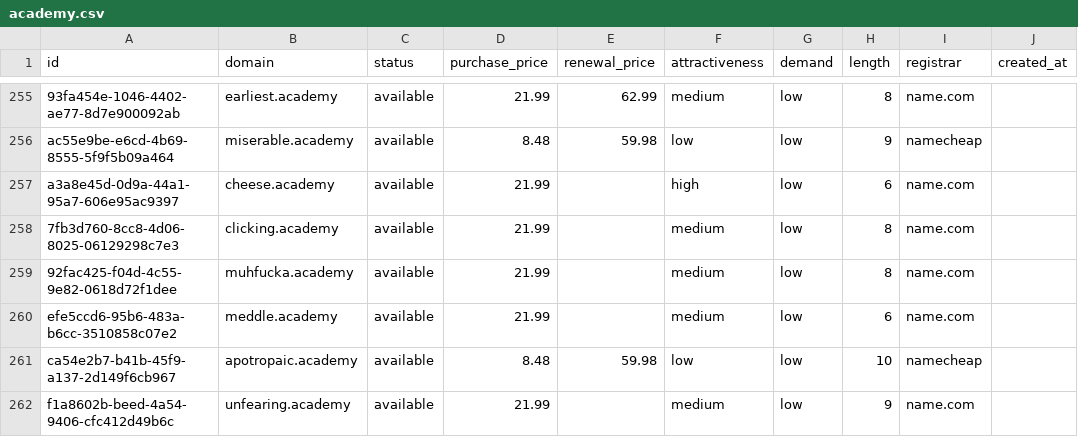
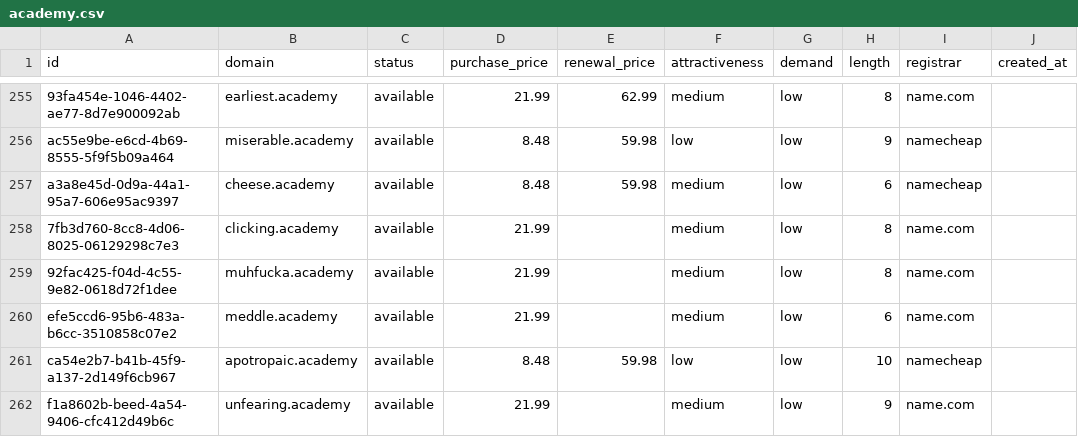
Before and after one commit to UniqueDomains/academy-oneword-domains, a CSV file: academy.csv, drawn as a sheet; only a part is shown, gaps mark what is left out; the diff names each change by its address in the sheet, - before the commit and + after, or states it on an @@ line.

Commit message:
Domains update

```diff
--- a/academy.csv
+++ b/academy.csv
-D257 (purchase_price): 21.99
+D257 (purchase_price): 8.48
-E257 (renewal_price): (empty)
+E257 (renewal_price): 59.98
-F257 (attractiveness): high
+F257 (attractiveness): medium
-I257 (registrar): name.com
+I257 (registrar): namecheap
```
Also changed, not shown: 3 other files.
